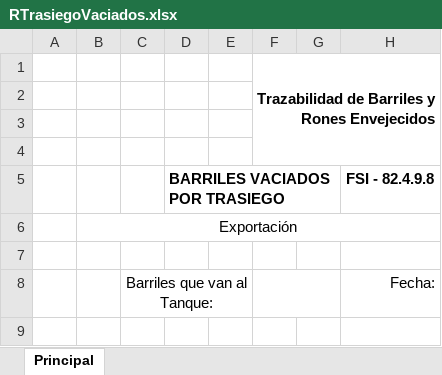
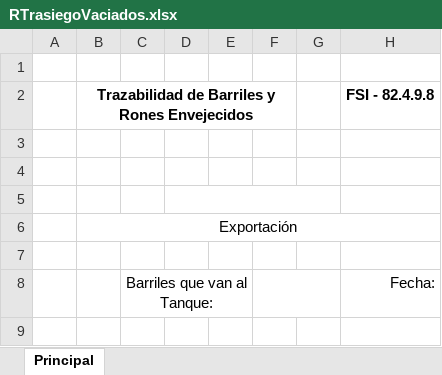
Before and after one commit to alan-olivares/Nicaragua, an Excel workbook: archivos/RTrasiegoVaciados.xlsx, sheet Principal, drawn as a sheet; only a part is shown; values as stored, in another font and other column widths than the file's, no borders; charts and pictures not drawn; removed rows and columns are numbered as before the commit, all else as after; the diff names each change by its address in the sheet, - before the commit and + after, or states it on an @@ line.

```diff
--- a/archivos/RTrasiegoVaciados.xlsx (sheet Principal)
+++ b/archivos/RTrasiegoVaciados.xlsx (sheet Principal)
-F1: Trazabilidad de Barriles y Rones Envejecidos
+F1: (empty)
-F1:H4 merged
+row 2:  | Trazabilidad de Barriles y Rones Envejecidos |  |  |  |  |  | FSI - 82.4.9.8
+D5:G5 merged
-row 5:  |  |  | BARRILES VACIADOS POR TRASIEGO |  |  |  | FSI - 82.4.9.8
```
Also changed, not shown: charts or pictures, 51 other files.
